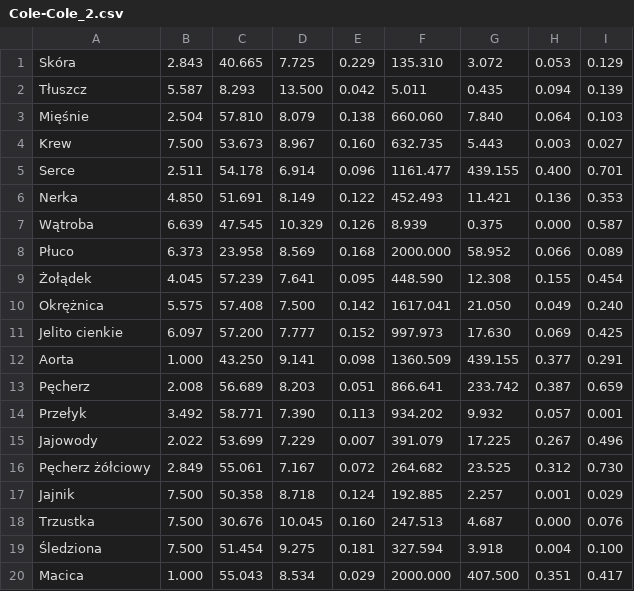
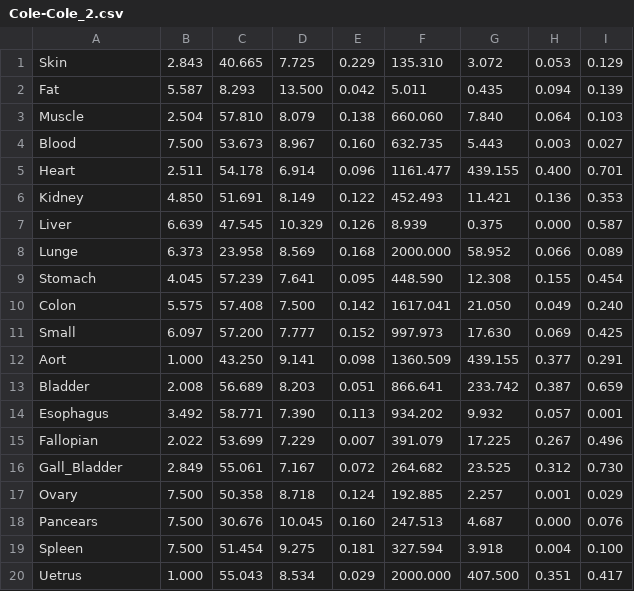
Before and after one commit to OskierP/Projekt_inzynierski_Pakula_Oskar_2021, a CSV file: Cole-Cole_2.csv, drawn as a sheet.

Commit message:
Tissue parameters for the 2-Cole-Cole equation in csv format

```diff
--- a/Cole-Cole_2.csv
+++ b/Cole-Cole_2.csv
@@ -1,20 +1,20 @@
-Skóra,2.843,40.665,7.725,0.229,135.310,3.072,0.053,0.129
-Tłuszcz,5.587,8.293,13.500,0.042,5.011,0.435,0.094,0.139
-Mięśnie,2.504,57.810,8.079,0.138,660.060,7.840,0.064,0.103
-Krew,7.500,53.673,8.967,0.160,632.735,5.443,0.003,0.027
-Serce,2.511,54.178,6.914,0.096,1161.477,439.155,0.400,0.701
-Nerka,4.850,51.691,8.149,0.122,452.493,11.421,0.136,0.353
-Wątroba,6.639,47.545,10.329,0.126,8.939,0.375,0.000,0.587
-Płuco,6.373,23.958,8.569,0.168,2000.000,58.952,0.066,0.089
-Żołądek,4.045,57.239,7.641,0.095,448.590,12.308,0.155,0.454
-Okrężnica,5.575,57.408,7.500,0.142,1617.041,21.050,0.049,0.240
-Jelito cienkie,6.097,57.200,7.777,0.152,997.973,17.630,0.069,0.425
-Aorta,1.000,43.250,9.141,0.098,1360.509,439.155,0.377,0.291
-Pęcherz,2.008,56.689,8.203,0.051,866.641,233.742,0.387,0.659
-Przełyk,3.492,58.771,7.390,0.113,934.202,9.932,0.057,0.001
-Jajowody,2.022,53.699,7.229,0.007,391.079,17.225,0.267,0.496
-Pęcherz żółciowy,2.849,55.061,7.167,0.072,264.682,23.525,0.312,0.730
-Jajnik,7.500,50.358,8.718,0.124,192.885,2.257,0.001,0.029
-Trzustka,7.500,30.676,10.045,0.160,247.513,4.687,0.000,0.076
-Śledziona,7.500,51.454,9.275,0.181,327.594,3.918,0.004,0.100
-Macica,1.000,55.043,8.534,0.029,2000.000,407.500,0.351,0.417
+Skin,2.843,40.665,7.725,0.229,135.310,3.072,0.053,0.129
+Fat,5.587,8.293,13.500,0.042,5.011,0.435,0.094,0.139
+Muscle,2.504,57.810,8.079,0.138,660.060,7.840,0.064,0.103
+Blood,7.500,53.673,8.967,0.160,632.735,5.443,0.003,0.027
+Heart,2.511,54.178,6.914,0.096,1161.477,439.155,0.400,0.701
+Kidney,4.850,51.691,8.149,0.122,452.493,11.421,0.136,0.353
+Liver,6.639,47.545,10.329,0.126,8.939,0.375,0.000,0.587
+Lunge,6.373,23.958,8.569,0.168,2000.000,58.952,0.066,0.089
+Stomach,4.045,57.239,7.641,0.095,448.590,12.308,0.155,0.454
+Colon,5.575,57.408,7.500,0.142,1617.041,21.050,0.049,0.240
+Small,6.097,57.200,7.777,0.152,997.973,17.630,0.069,0.425
+Aort,1.000,43.250,9.141,0.098,1360.509,439.155,0.377,0.291
+Bladder,2.008,56.689,8.203,0.051,866.641,233.742,0.387,0.659
+Esophagus,3.492,58.771,7.390,0.113,934.202,9.932,0.057,0.001
+Fallopian,2.022,53.699,7.229,0.007,391.079,17.225,0.267,0.496
+Gall_Bladder,2.849,55.061,7.167,0.072,264.682,23.525,0.312,0.730
+Ovary,7.500,50.358,8.718,0.124,192.885,2.257,0.001,0.029
+Pancears,7.500,30.676,10.045,0.160,247.513,4.687,0.000,0.076
+Spleen,7.500,51.454,9.275,0.181,327.594,3.918,0.004,0.100
+Uetrus,1.000,55.043,8.534,0.029,2000.000,407.500,0.351,0.417
```
